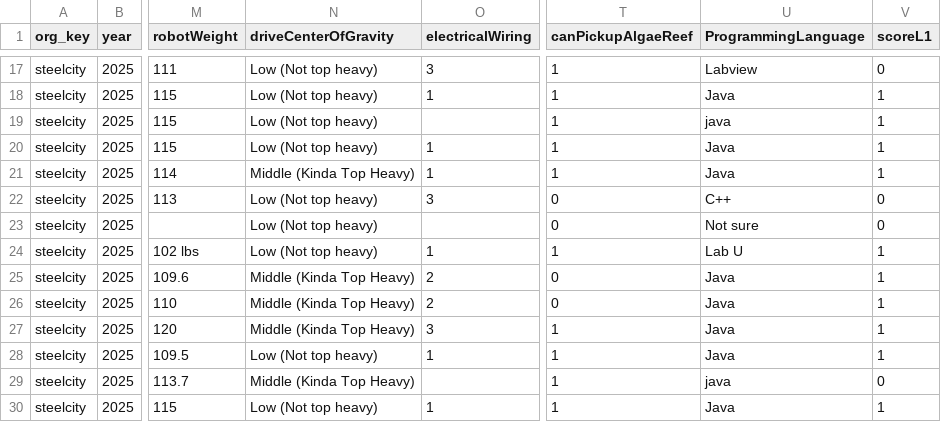
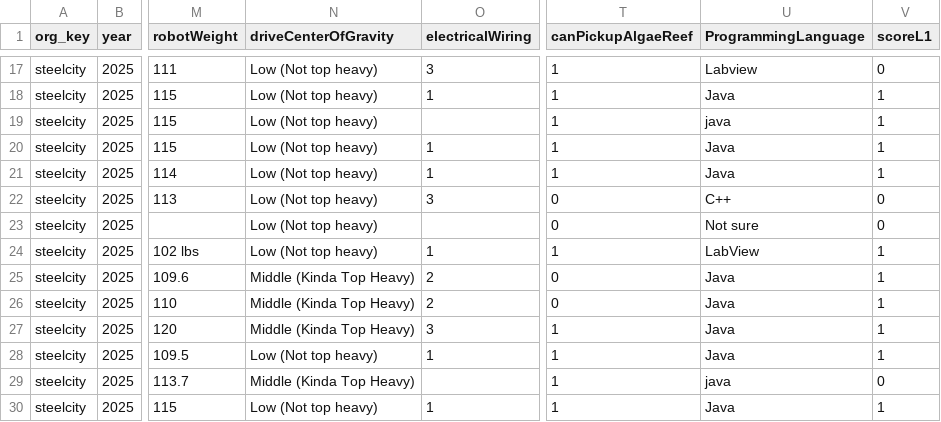
Before and after one commit to pjreiniger/gos_scouting_report, a CSV file: data/2025ohcl/pit_scouting.csv, drawn as a sheet; only a part is shown, gaps mark what is left out; the diff names each change by its address in the sheet, - before the commit and + after, or states it on an @@ line.

Commit message:
Scrape Scouting Data at 2025-04-04T13:26:36

```diff
--- a/data/2025ohcl/pit_scouting.csv
+++ b/data/2025ohcl/pit_scouting.csv
-N21 (driveCenterOfGravity): Middle (Kinda Top Heavy)
+N21 (driveCenterOfGravity): Low (Not top heavy)
-U24 (ProgrammingLanguage): Lab U
+U24 (ProgrammingLanguage): LabView
```
Also changed, not shown: 3 other files.
